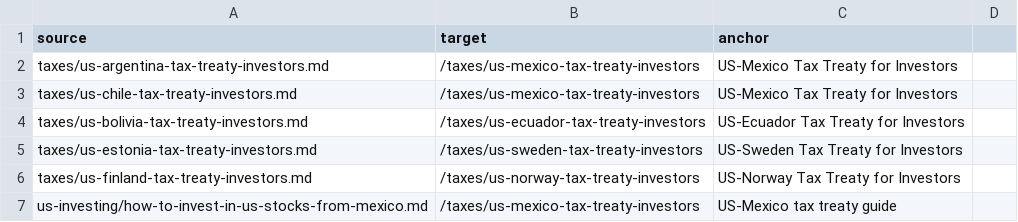
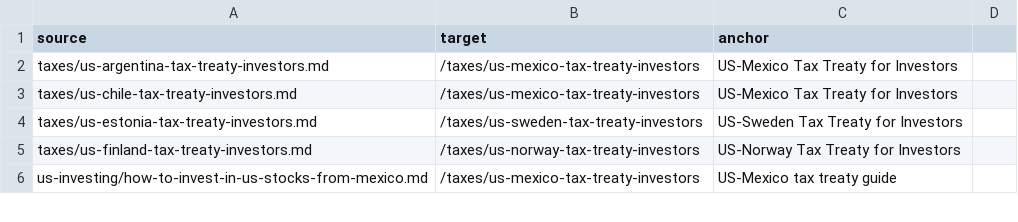
Before and after one commit to tzisig/getglobalyields, a TSV file: relink-when-published.tsv, drawn as a sheet; only a part is shown.

```diff
--- a/relink-when-published.tsv
+++ b/relink-when-published.tsv
@@ -3,3 +3,2 @@ taxes/us-argentina-tax-treaty-investors.md	/taxes/us-mexico-tax-treaty-investors
 taxes/us-chile-tax-treaty-investors.md	/taxes/us-mexico-tax-treaty-investors	US-Mexico Tax Treaty for Investors
-taxes/us-bolivia-tax-treaty-investors.md	/taxes/us-ecuador-tax-treaty-investors	US-Ecuador Tax Treaty for Investors
 taxes/us-estonia-tax-treaty-investors.md	/taxes/us-sweden-tax-treaty-investors	US-Sweden Tax Treaty for Investors
```
Also changed, not shown: 2 other files.
